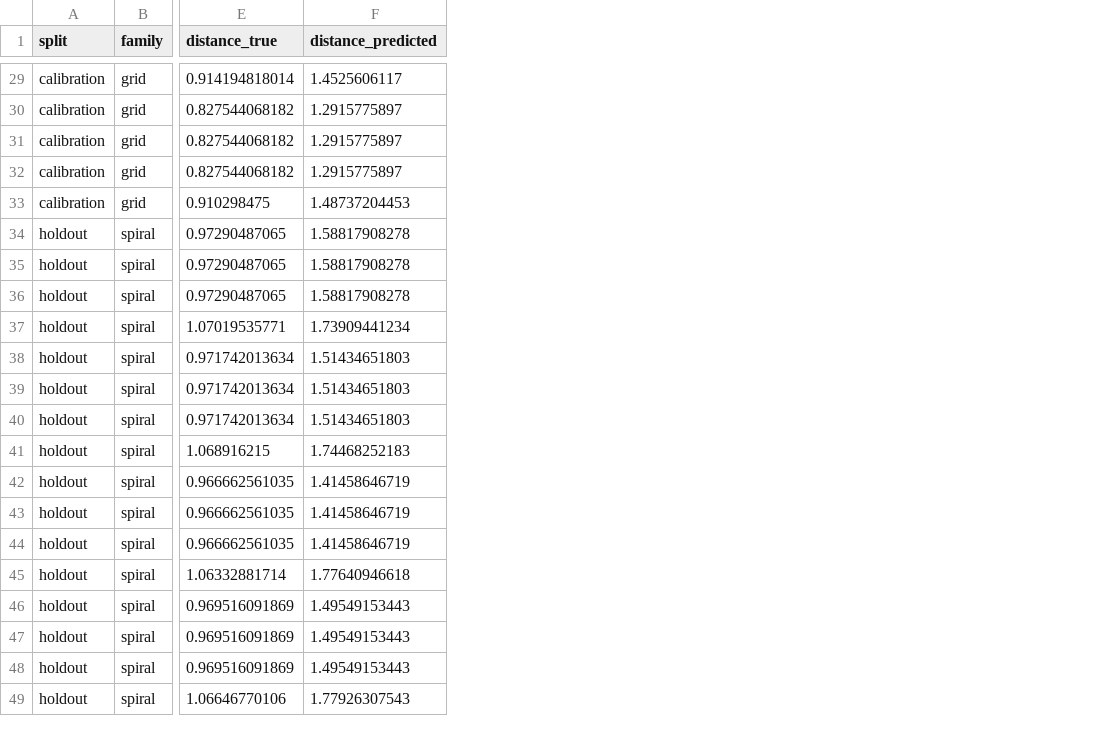
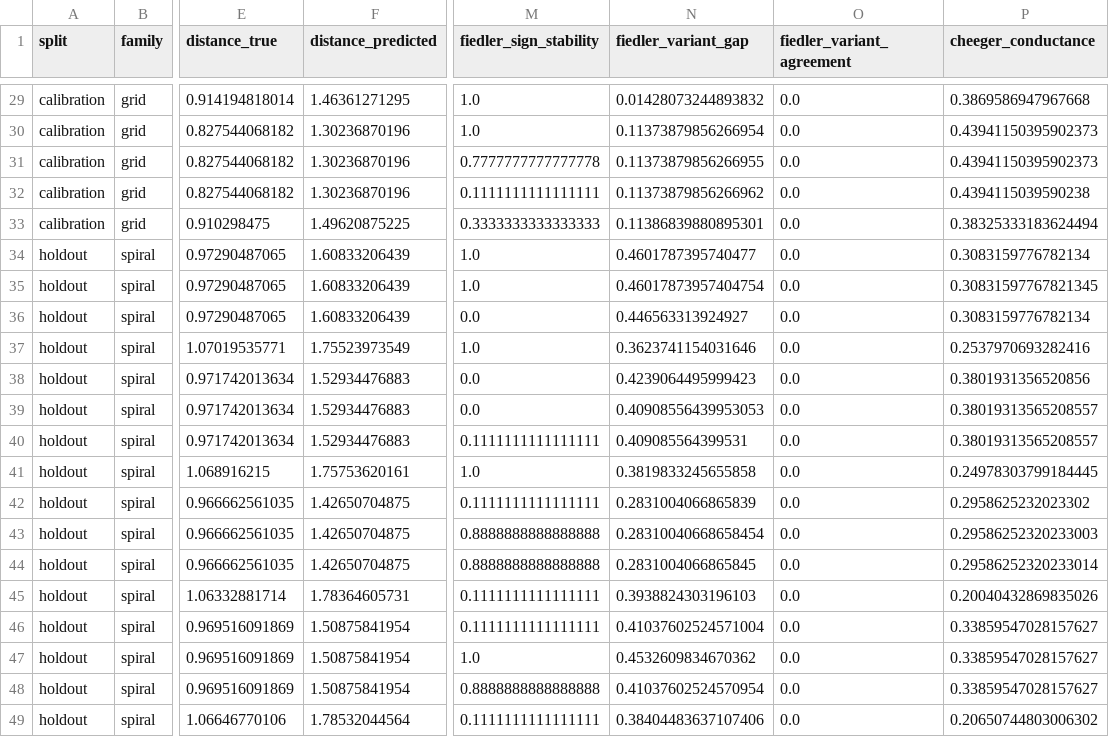
Before and after one commit to tomislavrupic/HAOS-IIP, a CSV file: experiments/geometry_bridge/synthetic_hidden_geometry_recovery/hidden_geometry_observations.csv, drawn as a sheet; only a part is shown, gaps mark what is left out; the diff covers the shown part only; the diff names each change by its address in the sheet, - before the commit and + after, or states it on an @@ line.

```diff
--- a/experiments/geometry_bridge/synthetic_hidden_geometry_recovery/hidden_geometry_observations.csv
+++ b/experiments/geometry_bridge/synthetic_hidden_geometry_recovery/hidden_geometry_observations.csv
+column M (fiedler_sign_stability), rows 29-49: 1.0 | 1.0 | 0.7777777777777778 | 0.1111111111111111 | 0.3333333333333333 | 1.0 | 1.0 | 0.0 | 1.0 | 0.0 | 0.0 | 0.1111111111111111 | 1.0 | 0.1111111111111111 | 0.8888888888888888 | 0.8888888888888888 | 0.1111111111111111 | 0.1111111111111111 | 1.0 | 0.8888888888888888 | 0.1111111111111111
+column N (fiedler_variant_gap), rows 29-49: 0.01428073244893832 | 0.11373879856266954 | 0.11373879856266955 | 0.11373879856266962 | 0.11386839880895301 | 0.4601787395740477 | 0.46017873957404754 | 0.446563313924927 | 0.3623741154031646 | 0.4239064495999423 | 0.40908556439953053 | 0.409085564399531 | 0.3819833245655858 | 0.2831004066865839 | 0.28310040668658454 | 0.2831004066865845 | 0.3938824303196103 | 0.41037602524571004 | 0.4532609834670362 | 0.41037602524570954 | 0.38404483637107406
+column O (fiedler_variant_agreement), rows 29-49: all 0.0
+column P (cheeger_conductance), rows 29-49: 0.3869586947967668 | 0.43941150395902373 | 0.43941150395902373 | 0.4394115039590238 | 0.38325333183624494 | 0.3083159776782134 | 0.30831597767821345 | 0.3083159776782134 | 0.2537970693282416 | 0.3801931356520856 | 0.38019313565208557 | 0.38019313565208557 | 0.24978303799184445 | 0.2958625232023302 | 0.29586252320233003 | 0.29586252320233014 | 0.20040432869835026 | 0.33859547028157627 | 0.33859547028157627 | 0.33859547028157627 | 0.20650744803006302
-F29 (distance_predicted): 1.4525606117
+F29 (distance_predicted): 1.46361271295
-F30:F32 (distance_predicted): 1.2915775897
+F30:F32 (distance_predicted): 1.30236870196
-F33 (distance_predicted): 1.48737204453
+F33 (distance_predicted): 1.49620875225
-F34:F36 (distance_predicted): 1.58817908278
+F34:F36 (distance_predicted): 1.60833206439
-F37 (distance_predicted): 1.73909441234
+F37 (distance_predicted): 1.75523973549
-F38:F40 (distance_predicted): 1.51434651803
+F38:F40 (distance_predicted): 1.52934476883
-F41 (distance_predicted): 1.74468252183
+F41 (distance_predicted): 1.75753620161
-F42:F44 (distance_predicted): 1.41458646719
+F42:F44 (distance_predicted): 1.42650704875
-F45 (distance_predicted): 1.77640946618
+F45 (distance_predicted): 1.78364605731
-F46:F48 (distance_predicted): 1.49549153443
+F46:F48 (distance_predicted): 1.50875841954
-F49 (distance_predicted): 1.77926307543
+F49 (distance_predicted): 1.78532044564
```
Also changed, not shown: 27 edited cells elsewhere in this file, experiments/geometry_bridge/synthetic_hidden_geometry_recovery/control_results.csv, experiments/geometry_bridge/synthetic_hidden_geometry_recovery/hidden_geometry_predictions.csv, 25 other files.
